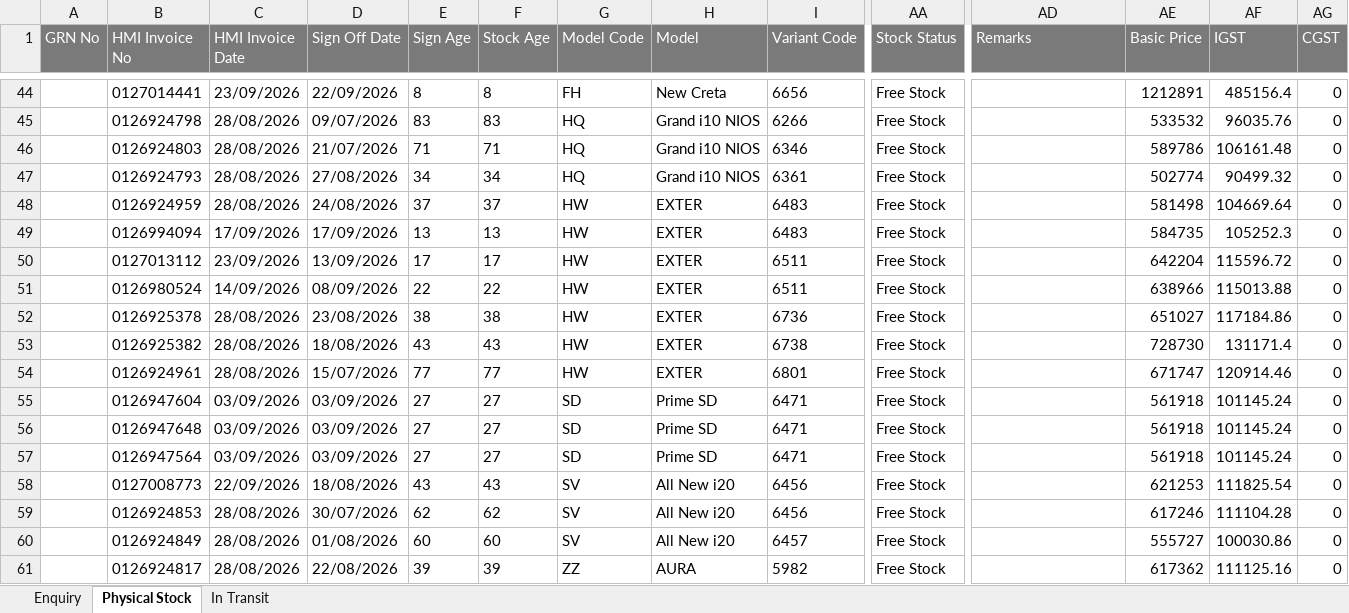
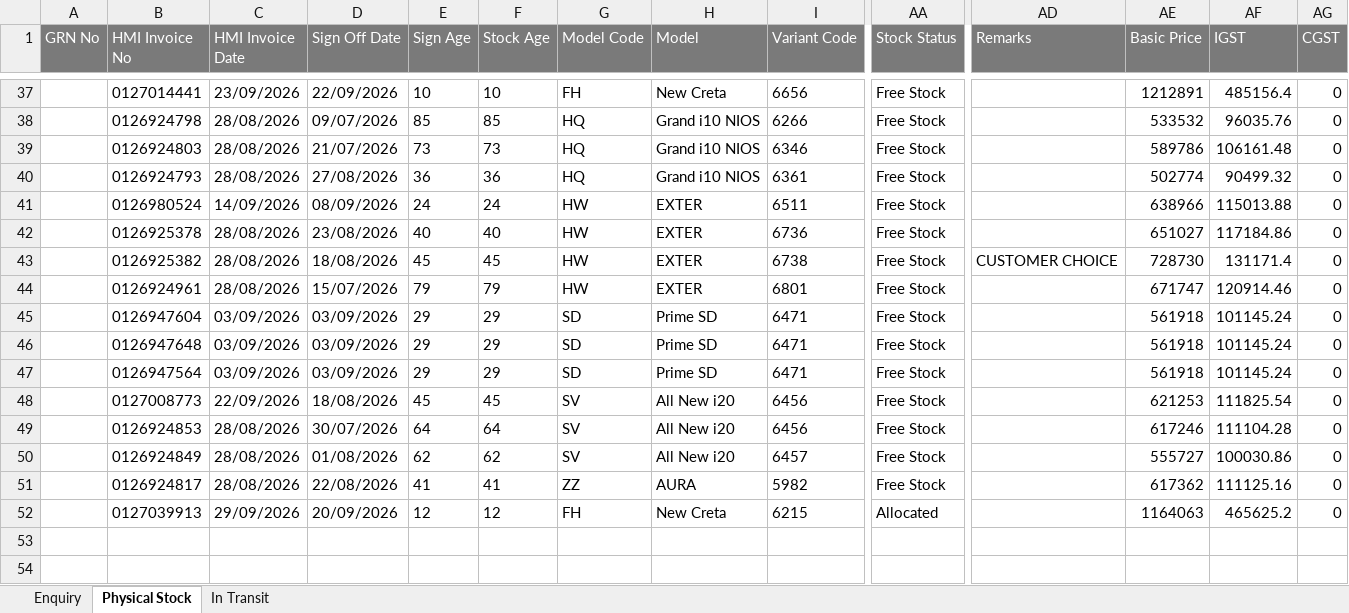
Before and after one commit to UnnatiM2009/Hyundai_ETBR, an Excel workbook: data/Enquiry.xlsx, sheet Physical Stock, drawn as a sheet; only a part is shown, gaps mark what is left out; values as stored, in another font and other column widths than the file's, no borders; removed rows and columns are numbered as before the commit, all else as after; rows hold the shown columns only; the diff covers the shown part only; the diff names each change by its address in the sheet, - before the commit and + after, or states it on an @@ line.

```diff
--- a/data/Enquiry.xlsx (sheet Physical Stock)
+++ b/data/Enquiry.xlsx (sheet Physical Stock)
-E37 (Sign Age): 8
+E37 (Sign Age): 10
-F37 (Stock Age): 8
+F37 (Stock Age): 10
-E38 (Sign Age): 83
+E38 (Sign Age): 85
-F38 (Stock Age): 83
+F38 (Stock Age): 85
-E39 (Sign Age): 71
+E39 (Sign Age): 73
-F39 (Stock Age): 71
+F39 (Stock Age): 73
-E40 (Sign Age): 34
+E40 (Sign Age): 36
-F40 (Stock Age): 34
+F40 (Stock Age): 36
-row 48:  | 0126924959 | 28/08/2026 | 24/08/2026 | 37 | 37 | HW | EXTER | 6483 | Free Stock |  | 581498 | 104669.64 | 0
-row 49:  | 0126994094 | 17/09/2026 | 17/09/2026 | 13 | 13 | HW | EXTER | 6483 | Free Stock |  | 584735 | 105252.3 | 0
-row 50:  | 0127013112 | 23/09/2026 | 13/09/2026 | 17 | 17 | HW | EXTER | 6511 | Free Stock |  | 642204 | 115596.72 | 0
-E41 (Sign Age): 22
+E41 (Sign Age): 24
-F41 (Stock Age): 22
+F41 (Stock Age): 24
-E42 (Sign Age): 38
+E42 (Sign Age): 40
-F42 (Stock Age): 38
+F42 (Stock Age): 40
-E43 (Sign Age): 43
+E43 (Sign Age): 45
-F43 (Stock Age): 43
+F43 (Stock Age): 45
-AD43 (Remarks): (empty)
+AD43 (Remarks): CUSTOMER CHOICE
-E44 (Sign Age): 77
+E44 (Sign Age): 79
-F44 (Stock Age): 77
+F44 (Stock Age): 79
-E45:E47 (Sign Age): 27
+E45:E47 (Sign Age): 29
-F45:F47 (Stock Age): 27
+F45:F47 (Stock Age): 29
-E48 (Sign Age): 43
+E48 (Sign Age): 45
-F48 (Stock Age): 43
+F48 (Stock Age): 45
-E49 (Sign Age): 62
+E49 (Sign Age): 64
-F49 (Stock Age): 62
+F49 (Stock Age): 64
-E50 (Sign Age): 60
+E50 (Sign Age): 62
-F50 (Stock Age): 60
+F50 (Stock Age): 62
-E51 (Sign Age): 39
+E51 (Sign Age): 41
-F51 (Stock Age): 39
+F51 (Stock Age): 41
+row 52:  | 0127039913 | 29/09/2026 | 20/09/2026 | 12 | 12 | FH | New Creta | 6215 | Allocated |  | 1164063 | 465625.2 | 0
```
Also changed, not shown: 3 added rows, 10 removed rows and 67 edited cells elsewhere in this sheet, sheet Enquiry, sheet In Transit.
